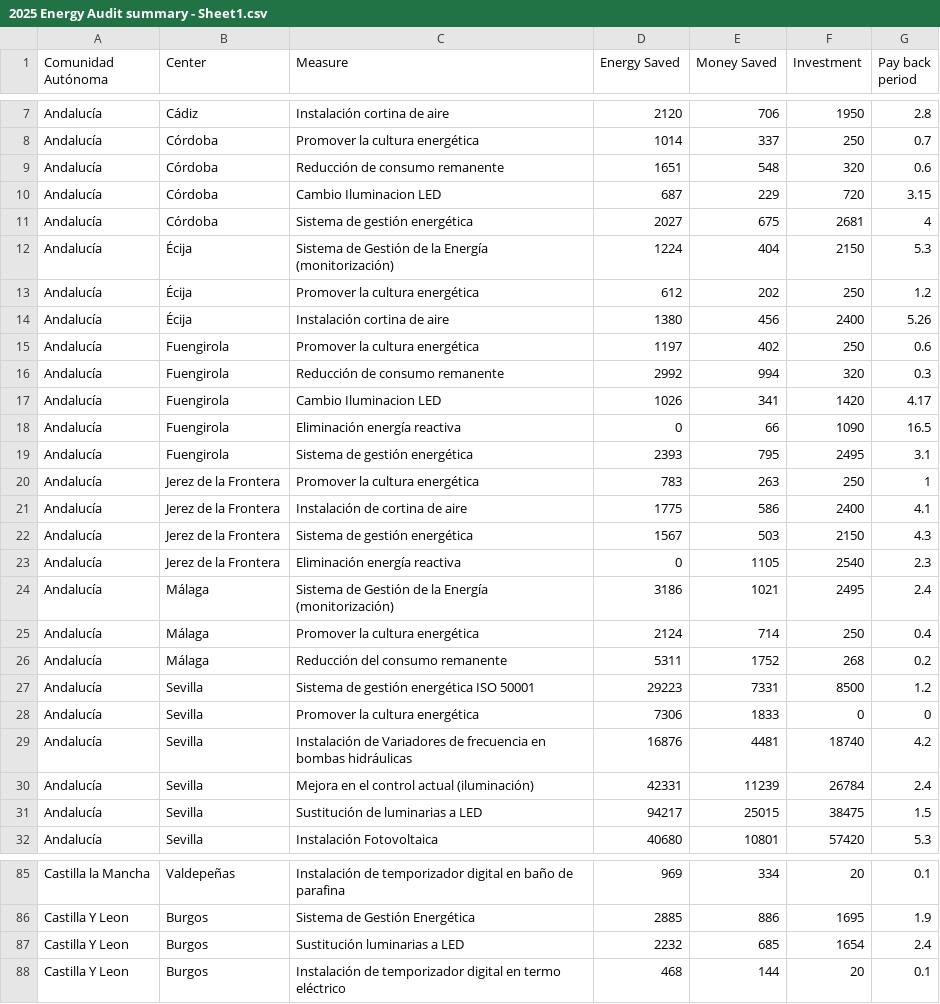
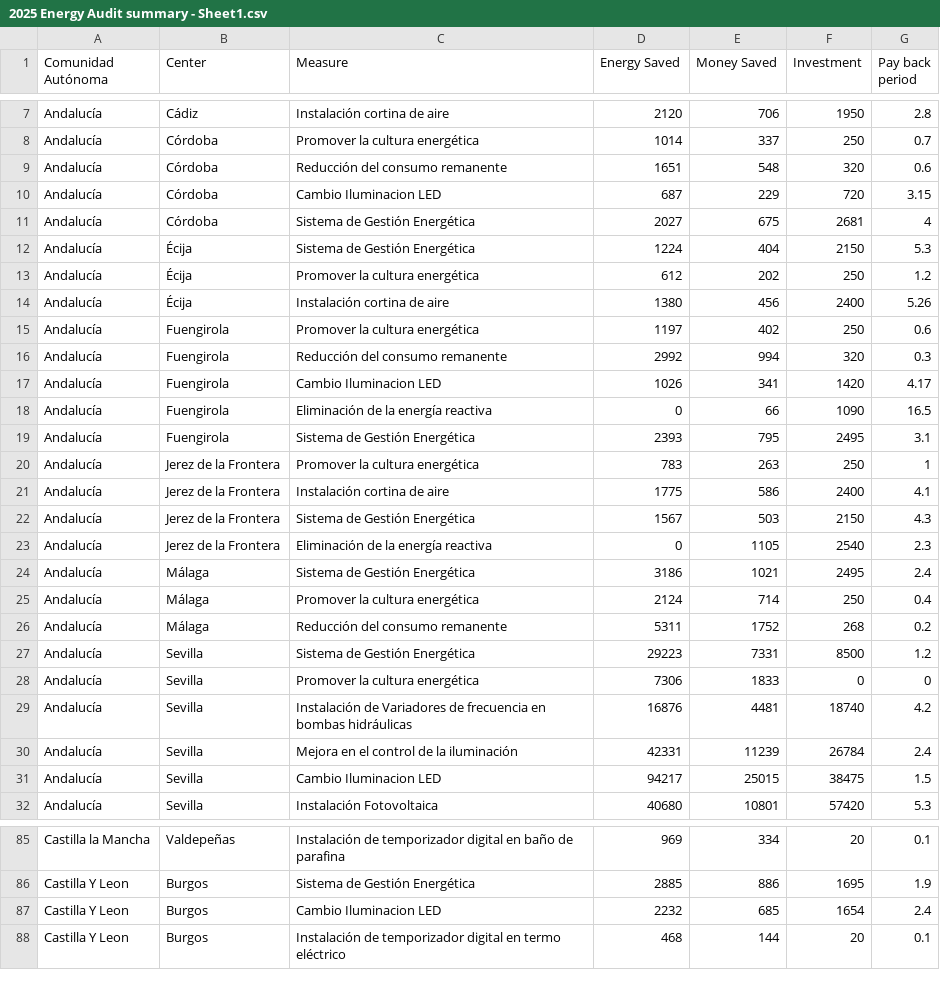
Before and after one commit to hardik5838/EnergyEfficiencyMeasuresAsepeyo, a CSV file: Data/2025 Energy Audit summary - Sheet1.csv, drawn as a sheet; only a part is shown, gaps mark what is left out; the diff covers the shown part only.

Commit message:
Add files via upload

```diff
--- a/Data/2025 Energy Audit summary - Sheet1.csv
+++ b/Data/2025 Energy Audit summary - Sheet1.csv
@@ -8,6 +8,6 @@ Andalucía,Cádiz,Instalación cortina de aire,2120,706,1950,2.8
 Andalucía,Córdoba,Promover la cultura energética,1014,337,250,0.7
-Andalucía,Córdoba,Reducción de consumo remanente,1651,548,320,0.6
+Andalucía,Córdoba,Reducción del consumo remanente,1651,548,320,0.6
 Andalucía,Córdoba,Cambio Iluminacion LED,687,229,720,3.15
-Andalucía,Córdoba,Sistema de gestión energética,2027,675,2681,4
-Andalucía,Écija,Sistema de Gestión de la Energía (monitorización),1224,404,2150,5.3
+Andalucía,Córdoba,Sistema de Gestión Energética,2027,675,2681,4
+Andalucía,Écija,Sistema de Gestión Energética,1224,404,2150,5.3
 Andalucía,Écija,Promover la cultura energética,612,202,250,1.2
@@ -15,18 +15,18 @@ Andalucía,Écija,Instalación cortina de aire,1380,456,2400,5.26
 Andalucía,Fuengirola,Promover la cultura energética,1197,402,250,0.6
-Andalucía,Fuengirola,Reducción de consumo remanente,2992,994,320,0.3
+Andalucía,Fuengirola,Reducción del consumo remanente,2992,994,320,0.3
 Andalucía,Fuengirola,Cambio Iluminacion LED,1026,341,1420,4.17
-Andalucía,Fuengirola,Eliminación energía reactiva,0,66,1090,16.5
-Andalucía,Fuengirola,Sistema de gestión energética,2393,795,2495,3.1
+Andalucía,Fuengirola,Eliminación de la energía reactiva,0,66,1090,16.5
+Andalucía,Fuengirola,Sistema de Gestión Energética,2393,795,2495,3.1
 Andalucía,Jerez de la Frontera,Promover la cultura energética,783,263,250,1
-Andalucía,Jerez de la Frontera,Instalación de cortina de aire,1775,586,2400,4.1
-Andalucía,Jerez de la Frontera,Sistema de gestión energética,1567,503,2150,4.3
-Andalucía,Jerez de la Frontera,Eliminación energía reactiva,0,1105,2540,2.3
-Andalucía,Málaga,Sistema de Gestión de la Energía (monitorización),3186,1021,2495,2.4
+Andalucía,Jerez de la Frontera,Instalación cortina de aire,1775,586,2400,4.1
+Andalucía,Jerez de la Frontera,Sistema de Gestión Energética,1567,503,2150,4.3
+Andalucía,Jerez de la Frontera,Eliminación de la energía reactiva,0,1105,2540,2.3
+Andalucía,Málaga,Sistema de Gestión Energética,3186,1021,2495,2.4
 Andalucía,Málaga,Promover la cultura energética,2124,714,250,0.4
 Andalucía,Málaga,Reducción del consumo remanente,5311,1752,268,0.2
-Andalucía,Sevilla,Sistema de gestión energética ISO 50001,29223,7331,8500,1.2
+Andalucía,Sevilla,Sistema de Gestión Energética,29223,7331,8500,1.2
 Andalucía,Sevilla,Promover la cultura energética,7306,1833,0,0
 Andalucía,Sevilla,Instalación de Variadores de frecuencia en bombas hidráulicas,16876,4481,18740,4.2
-Andalucía,Sevilla,Mejora en el control actual (iluminación),42331,11239,26784,2.4
-Andalucía,Sevilla,Sustitución de luminarias a LED,94217,25015,38475,1.5
+Andalucía,Sevilla,Mejora en el control de la iluminación,42331,11239,26784,2.4
+Andalucía,Sevilla,Cambio Iluminacion LED,94217,25015,38475,1.5
 Andalucía,Sevilla,Instalación Fotovoltaica,40680,10801,57420,5.3
@@ -86,3 +86,3 @@ Castilla la Mancha,Valdepeñas,Instalación de temporizador digital en baño de
 Castilla Y Leon,Burgos,Sistema de Gestión Energética,2885,886,1695,1.9
-Castilla Y Leon,Burgos,Sustitución luminarias a LED,2232,685,1654,2.4
+Castilla Y Leon,Burgos,Cambio Iluminacion LED,2232,685,1654,2.4
 Castilla Y Leon,Burgos,Instalación de temporizador digital en termo eléctrico,468,144,20,0.1
```
Also changed, not shown: 38 edited cells elsewhere in this file.
